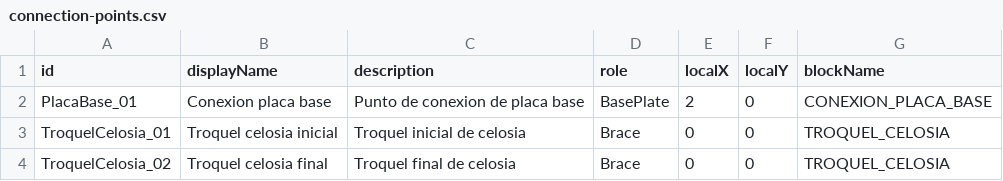
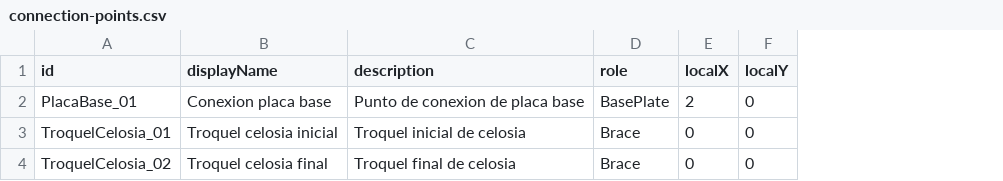
Before and after one commit to marioap-afk/Calculadora_de_racks, a CSV file: assets/catalogs/connection-points.csv, drawn as a sheet; the diff names each change by its address in the sheet, - before the commit and + after, or states it on an @@ line.

```diff
--- a/assets/catalogs/connection-points.csv
+++ b/assets/catalogs/connection-points.csv
-column G (blockName), rows 2-4: CONEXION_PLACA_BASE | TROQUEL_CELOSIA | TROQUEL_CELOSIA
```
Also changed, not shown: assets/catalogs/blocks.csv, assets/catalogs/diagonal-profiles.csv, 8 other files.
